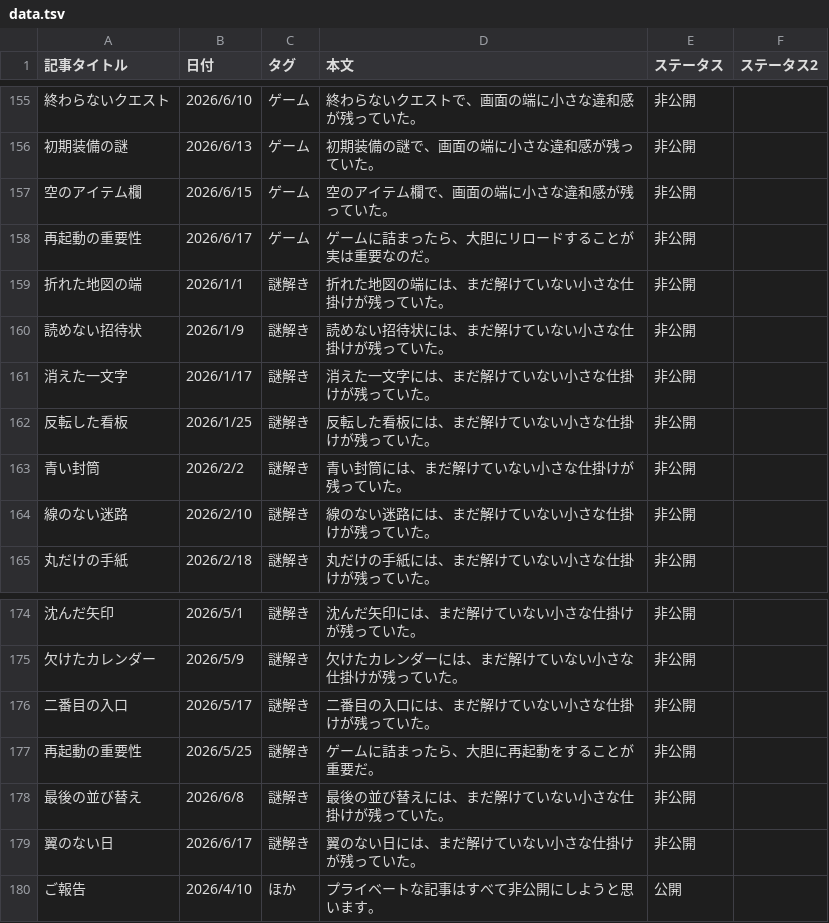
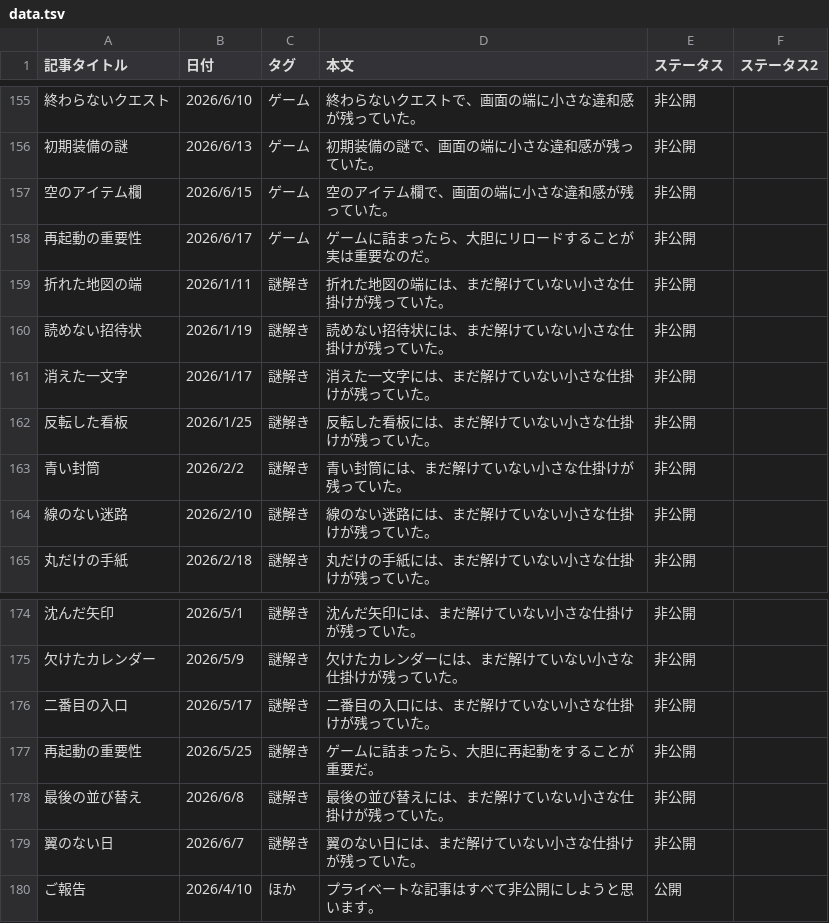
Before and after one commit to mm-rooftop99/mmnazo09_katayoku, a TSV file: data.tsv, drawn as a sheet; only a part is shown, gaps mark what is left out.

Commit message:
Update data.tsv

```diff
--- a/data.tsv
+++ b/data.tsv
@@ -158,4 +158,4 @@
 再起動の重要性	2026/6/17	ゲーム	ゲームに詰まったら、大胆にリロードすることが実は重要なのだ。	非公開	
-折れた地図の端	2026/1/1	謎解き	折れた地図の端には、まだ解けていない小さな仕掛けが残っていた。	非公開	
-読めない招待状	2026/1/9	謎解き	読めない招待状には、まだ解けていない小さな仕掛けが残っていた。	非公開	
+折れた地図の端	2026/1/11	謎解き	折れた地図の端には、まだ解けていない小さな仕掛けが残っていた。	非公開	
+読めない招待状	2026/1/19	謎解き	読めない招待状には、まだ解けていない小さな仕掛けが残っていた。	非公開	
 消えた一文字	2026/1/17	謎解き	消えた一文字には、まだ解けていない小さな仕掛けが残っていた。	非公開	
@@ -178,3 +178,3 @@
 最後の並び替え	2026/6/8	謎解き	最後の並び替えには、まだ解けていない小さな仕掛けが残っていた。	非公開	
-翼のない日	2026/6/17	謎解き	翼のない日には、まだ解けていない小さな仕掛けが残っていた。	非公開	
+翼のない日	2026/6/7	謎解き	翼のない日には、まだ解けていない小さな仕掛けが残っていた。	非公開	
 ご報告	2026/4/10	ほか	プライベートな記事はすべて非公開にしようと思います。	公開	
```
